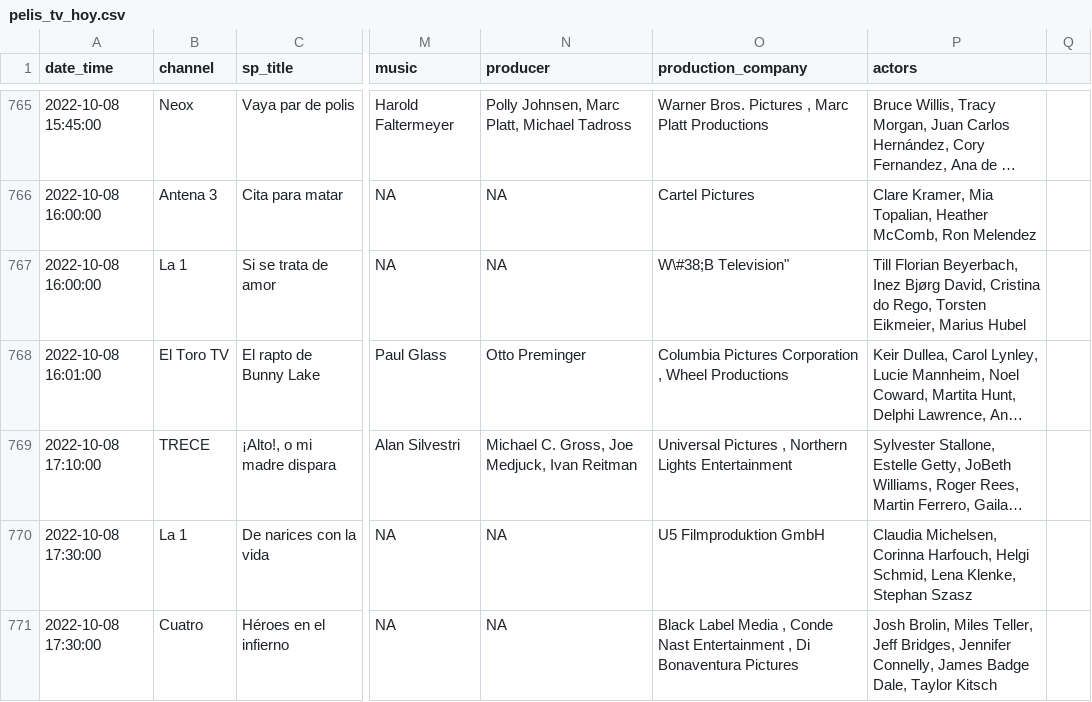
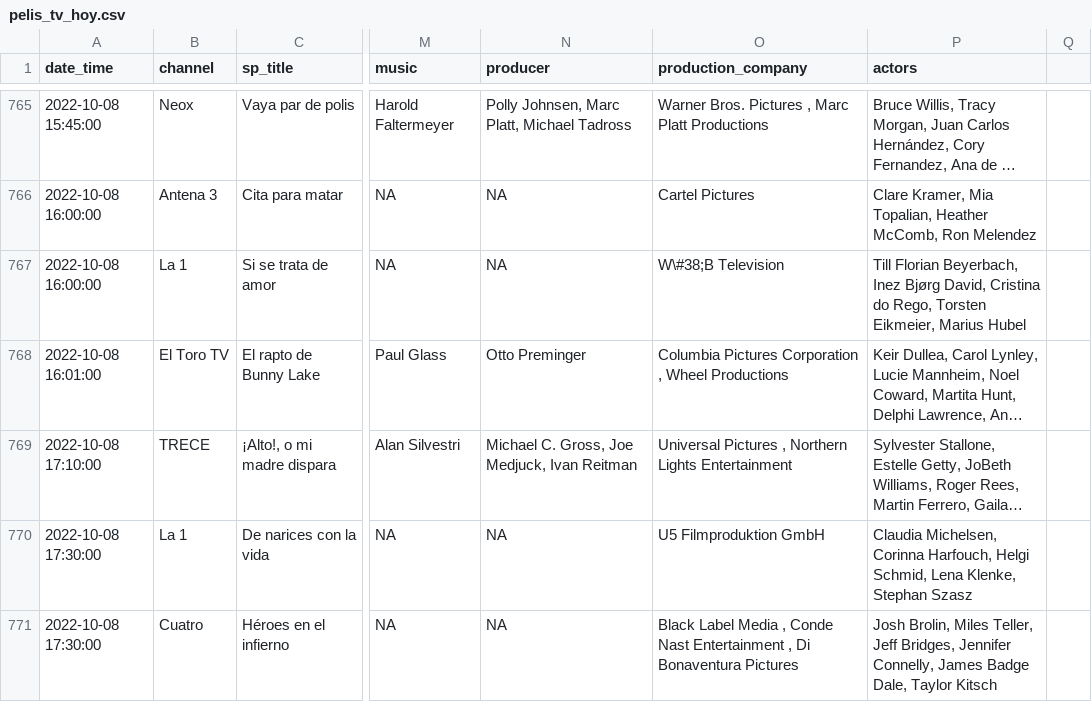
Before and after one commit to GuilleDiaz7/Automatic-Web-Scraping-of-Spanish-TDT-Films, a CSV file: data/pelis_tv_hoy.csv, drawn as a sheet; only a part is shown, gaps mark what is left out; long unchanged cells end in …; the diff covers the shown part only; the diff names each change by its address in the sheet, - before the commit and + after, or states it on an @@ line.

Commit message:
Update pelis_tv_hoy.csv

```diff
--- a/data/pelis_tv_hoy.csv
+++ b/data/pelis_tv_hoy.csv
-O767 (production_company): W\#38;B Television"
+O767 (production_company): W\#38;B Television
```
Also changed, not shown: 11 edited cells elsewhere in this file.
